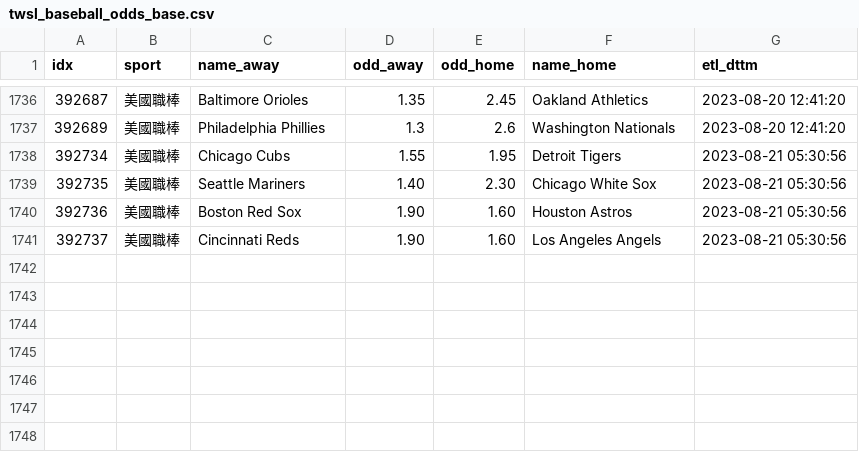
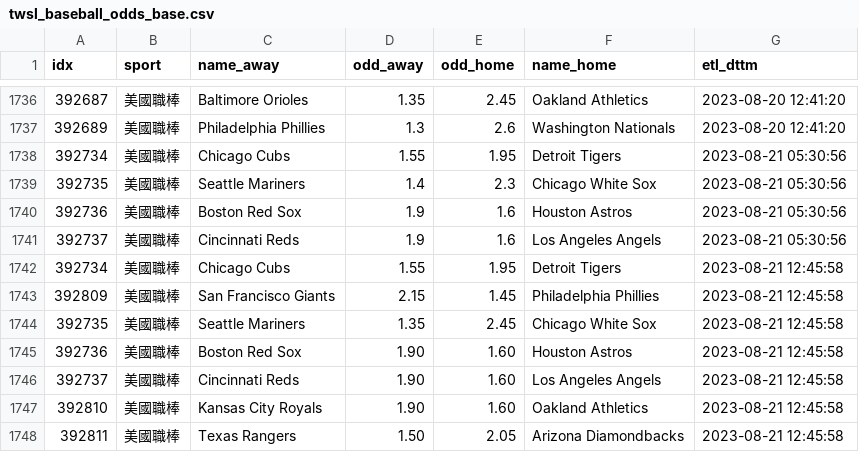
Before and after one commit to achilles0926/tw_sport_lottery, a CSV file: twsl_baseball_odds_base.csv, drawn as a sheet; only a part is shown, gaps mark what is left out.

```diff
--- a/twsl_baseball_odds_base.csv
+++ b/twsl_baseball_odds_base.csv
@@ -1738,4 +1738,11 @@
 392734,美國職棒,Chicago Cubs,1.55,1.95,Detroit Tigers,2023-08-21 05:30:56
-392735,美國職棒,Seattle Mariners,1.40,2.30,Chicago White Sox,2023-08-21 05:30:56
-392736,美國職棒,Boston Red Sox,1.90,1.60,Houston Astros,2023-08-21 05:30:56
-392737,美國職棒,Cincinnati Reds,1.90,1.60,Los Angeles Angels,2023-08-21 05:30:56
+392735,美國職棒,Seattle Mariners,1.4,2.3,Chicago White Sox,2023-08-21 05:30:56
+392736,美國職棒,Boston Red Sox,1.9,1.6,Houston Astros,2023-08-21 05:30:56
+392737,美國職棒,Cincinnati Reds,1.9,1.6,Los Angeles Angels,2023-08-21 05:30:56
+392734,美國職棒,Chicago Cubs,1.55,1.95,Detroit Tigers,2023-08-21 12:45:58
+392809,美國職棒,San Francisco Giants,2.15,1.45,Philadelphia Phillies,2023-08-21 12:45:58
+392735,美國職棒,Seattle Mariners,1.35,2.45,Chicago White Sox,2023-08-21 12:45:58
+392736,美國職棒,Boston Red Sox,1.90,1.60,Houston Astros,2023-08-21 12:45:58
+392737,美國職棒,Cincinnati Reds,1.90,1.60,Los Angeles Angels,2023-08-21 12:45:58
+392810,美國職棒,Kansas City Royals,1.90,1.60,Oakland Athletics,2023-08-21 12:45:58
+392811,美國職棒,Texas Rangers,1.50,2.05,Arizona Diamondbacks,2023-08-21 12:45:58
```
Also changed, not shown: twsl_baseball_odds_backup.csv, twsl_baseball_odds_new.csv.
